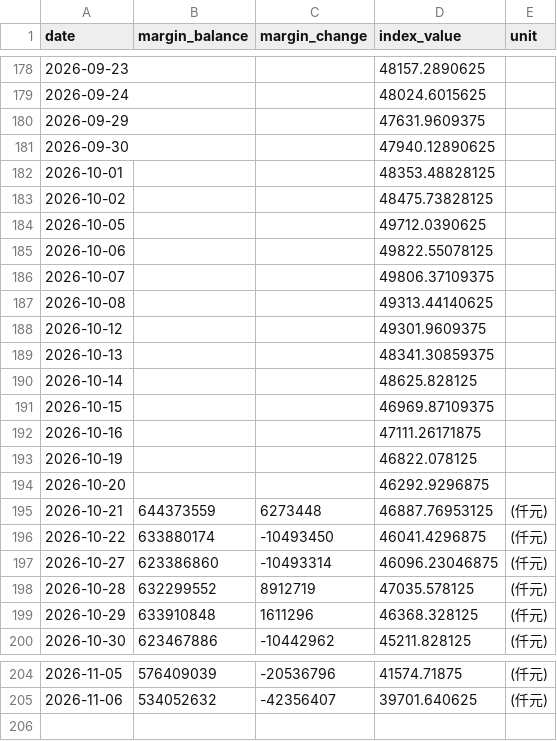
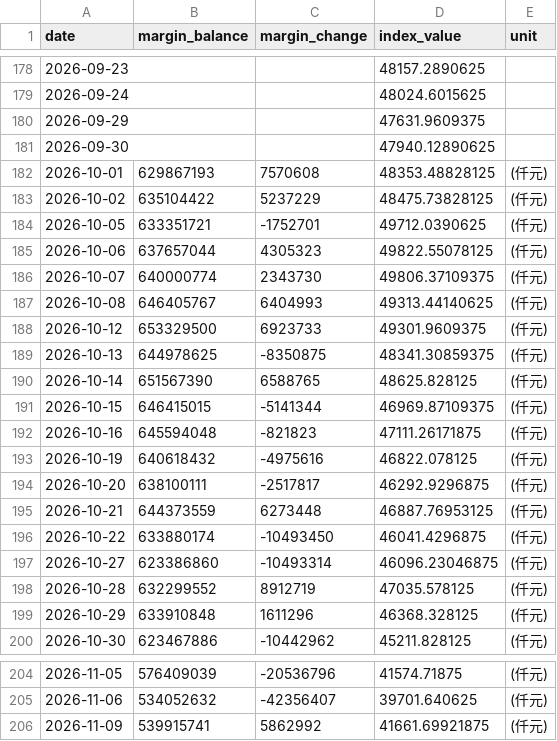
Before and after one commit to shane17258-cmyk/stock-margin-vs-index, a CSV file: twse_data.csv, drawn as a sheet; only a part is shown, gaps mark what is left out.

```diff
--- a/twse_data.csv
+++ b/twse_data.csv
@@ -181,15 +181,15 @@ date,margin_balance,margin_change,index_value,unit
 2026-09-30,,,47940.12890625,
-2026-10-01,,,48353.48828125,
-2026-10-02,,,48475.73828125,
-2026-10-05,,,49712.0390625,
-2026-10-06,,,49822.55078125,
-2026-10-07,,,49806.37109375,
-2026-10-08,,,49313.44140625,
-2026-10-12,,,49301.9609375,
-2026-10-13,,,48341.30859375,
-2026-10-14,,,48625.828125,
-2026-10-15,,,46969.87109375,
-2026-10-16,,,47111.26171875,
-2026-10-19,,,46822.078125,
-2026-10-20,,,46292.9296875,
+2026-10-01,629867193,7570608,48353.48828125,(仟元)
+2026-10-02,635104422,5237229,48475.73828125,(仟元)
+2026-10-05,633351721,-1752701,49712.0390625,(仟元)
+2026-10-06,637657044,4305323,49822.55078125,(仟元)
+2026-10-07,640000774,2343730,49806.37109375,(仟元)
+2026-10-08,646405767,6404993,49313.44140625,(仟元)
+2026-10-12,653329500,6923733,49301.9609375,(仟元)
+2026-10-13,644978625,-8350875,48341.30859375,(仟元)
+2026-10-14,651567390,6588765,48625.828125,(仟元)
+2026-10-15,646415015,-5141344,46969.87109375,(仟元)
+2026-10-16,645594048,-821823,47111.26171875,(仟元)
+2026-10-19,640618432,-4975616,46822.078125,(仟元)
+2026-10-20,638100111,-2517817,46292.9296875,(仟元)
 2026-10-21,644373559,6273448,46887.76953125,(仟元)
@@ -205 +205,2 @@ date,margin_balance,margin_change,index_value,unit
 2026-11-06,534052632,-42356407,39701.640625,(仟元)
+2026-11-09,539915741,5862992,41661.69921875,(仟元)
```
Also changed, not shown: 2 other files.
